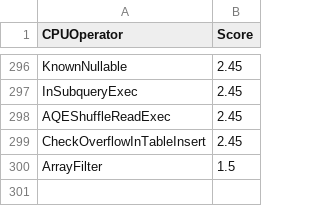
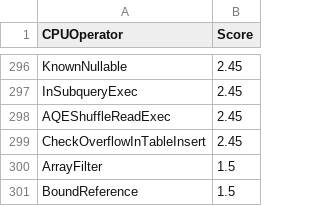
Before and after one commit to NVIDIA/spark-rapids-tools, a CSV file: core/src/main/resources/operatorsScore-databricks-aws-t4.csv, drawn as a sheet; only a part is shown, gaps mark what is left out; the diff names each change by its address in the sheet, - before the commit and + after, or states it on an @@ line.

```diff
--- a/core/src/main/resources/operatorsScore-databricks-aws-t4.csv
+++ b/core/src/main/resources/operatorsScore-databricks-aws-t4.csv
+row 301: BoundReference | 1.5
```
Also changed, not shown: core/src/main/resources/operatorsScore-databricks-azure-t4.csv, core/src/main/resources/operatorsScore-dataproc-gke-l4.csv, 8 other files.
